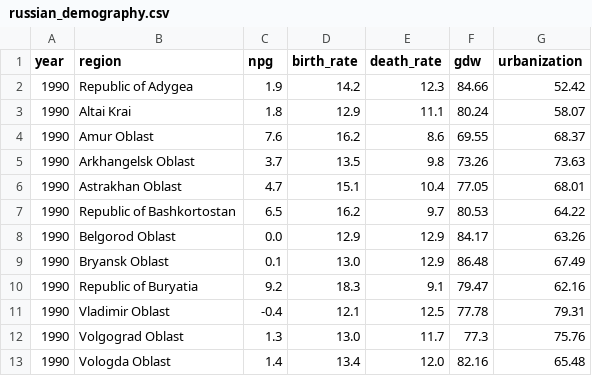
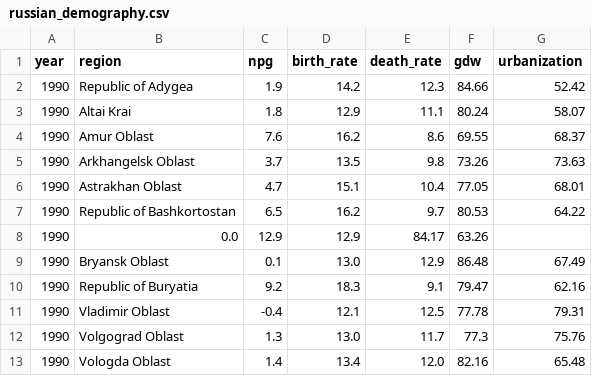
Before and after one commit to YaPP-BMSTU/yapp_labs_Renat, a CSV file: lab1/russian_demography.csv, drawn as a sheet; only a part is shown; removed rows and columns are numbered as before the commit, all else as after; the diff names each change by its address in the sheet, - before the commit and + after, or states it on an @@ line.

```diff
--- a/lab1/russian_demography.csv
+++ b/lab1/russian_demography.csv
-row 8: 1990 | Belgorod Oblast | 0.0 | 12.9 | 12.9 | 84.17 | 63.26
+row 8: 1990 | 0.0 | 12.9 | 12.9 | 84.17 | 63.26
```
Also changed, not shown: 7 other files.
